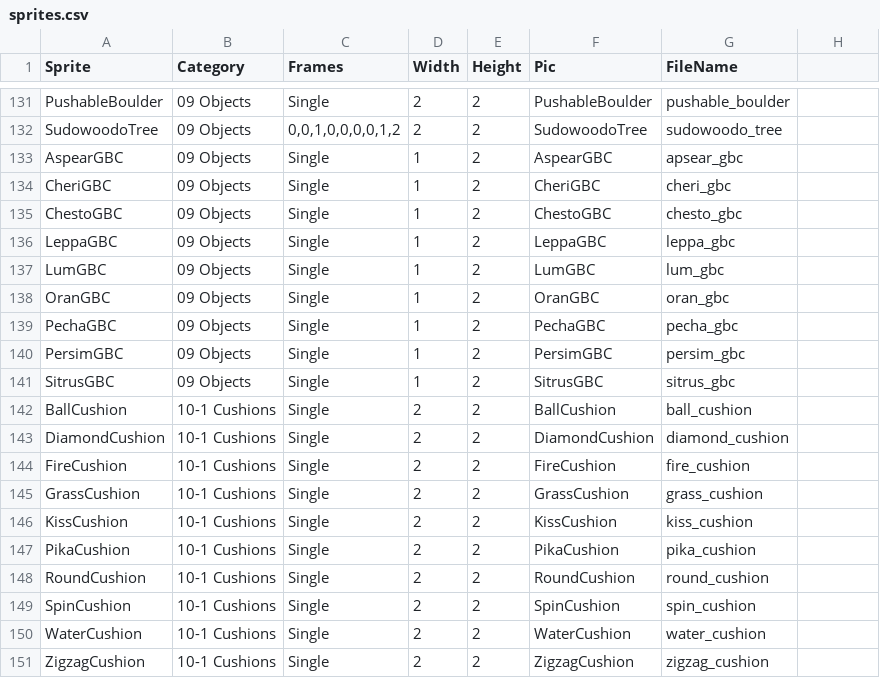
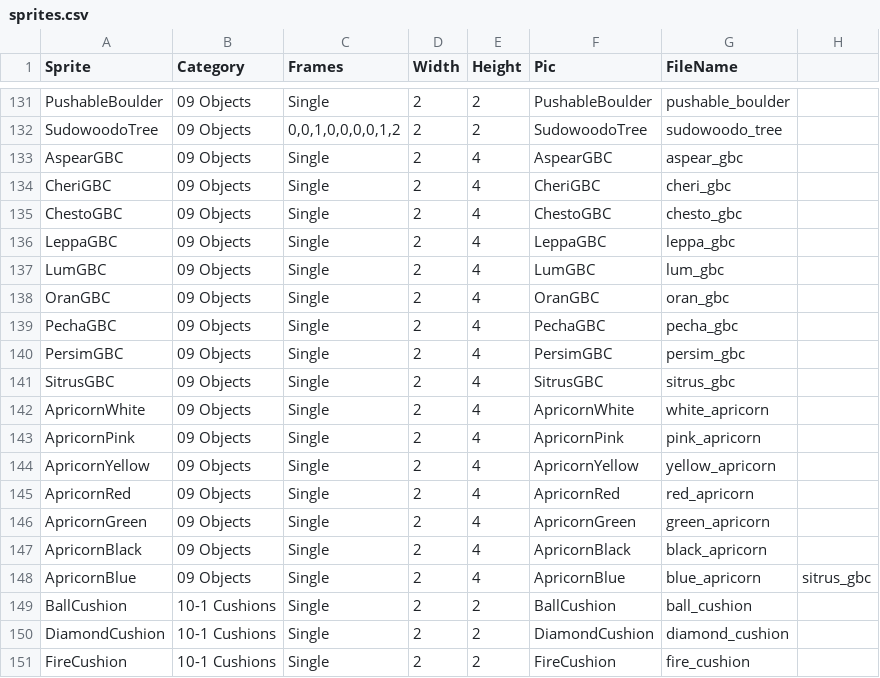
Before and after one commit to lwelyk/pokeemerald-expansion, a CSV file: tools/sprite_setup/sprites.csv, drawn as a sheet; only a part is shown, gaps mark what is left out; the shorter side is filled out with more unchanged rows; the diff names each change by its address in the sheet, - before the commit and + after, or states it on an @@ line.

```diff
--- a/tools/sprite_setup/sprites.csv
+++ b/tools/sprite_setup/sprites.csv
-D133:D141 (Width): 1
+D133:D141 (Width): 2
-E133:E141 (Height): 2
+E133:E141 (Height): 4
-G133 (FileName): apsear_gbc
+G133 (FileName): aspear_gbc
+row 142: ApricornWhite | 09 Objects | Single | 2 | 4 | ApricornWhite | white_apricorn
+row 143: ApricornPink | 09 Objects | Single | 2 | 4 | ApricornPink | pink_apricorn
+row 144: ApricornYellow | 09 Objects | Single | 2 | 4 | ApricornYellow | yellow_apricorn
+row 145: ApricornRed | 09 Objects | Single | 2 | 4 | ApricornRed | red_apricorn
+row 146: ApricornGreen | 09 Objects | Single | 2 | 4 | ApricornGreen | green_apricorn
+row 147: ApricornBlack | 09 Objects | Single | 2 | 4 | ApricornBlack | black_apricorn
+row 148: ApricornBlue | 09 Objects | Single | 2 | 4 | ApricornBlue | blue_apricorn | sitrus_gbc
```
Also changed, not shown: tools/sprite_setup/object_events.csv, 22 other files.
